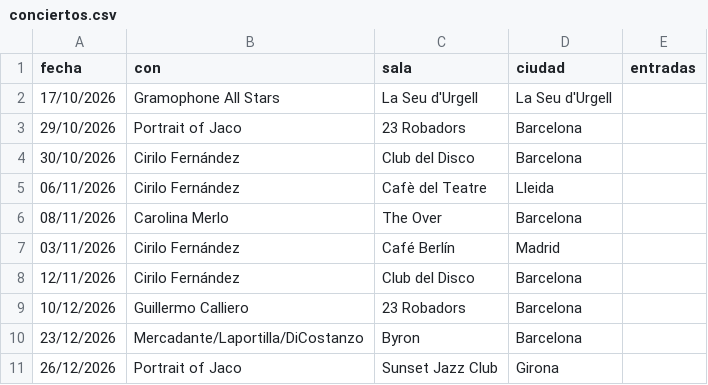
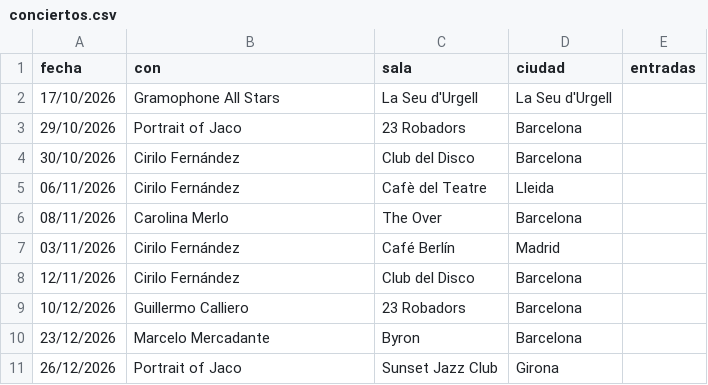
Before and after one commit to 69whdtyh7s-wq/Web-Mart-n-Laportilla, a CSV file: editar/conciertos.csv, drawn as a sheet.

Commit message:
Update concert list with new entry
Added a new concert entry for Marcelo Mercadante.

```diff
--- a/editar/conciertos.csv
+++ b/editar/conciertos.csv
@@ -9,3 +9,3 @@ fecha,con,sala,ciudad,entradas
 10/12/2026,Guillermo Calliero,23 Robadors,Barcelona,
-23/12/2026,Mercadante/Laportilla/DiCostanzo,Byron,Barcelona,
+23/12/2026,Marcelo Mercadante,Byron,Barcelona,
 26/12/2026,Portrait of Jaco,Sunset Jazz Club,Girona,
```
